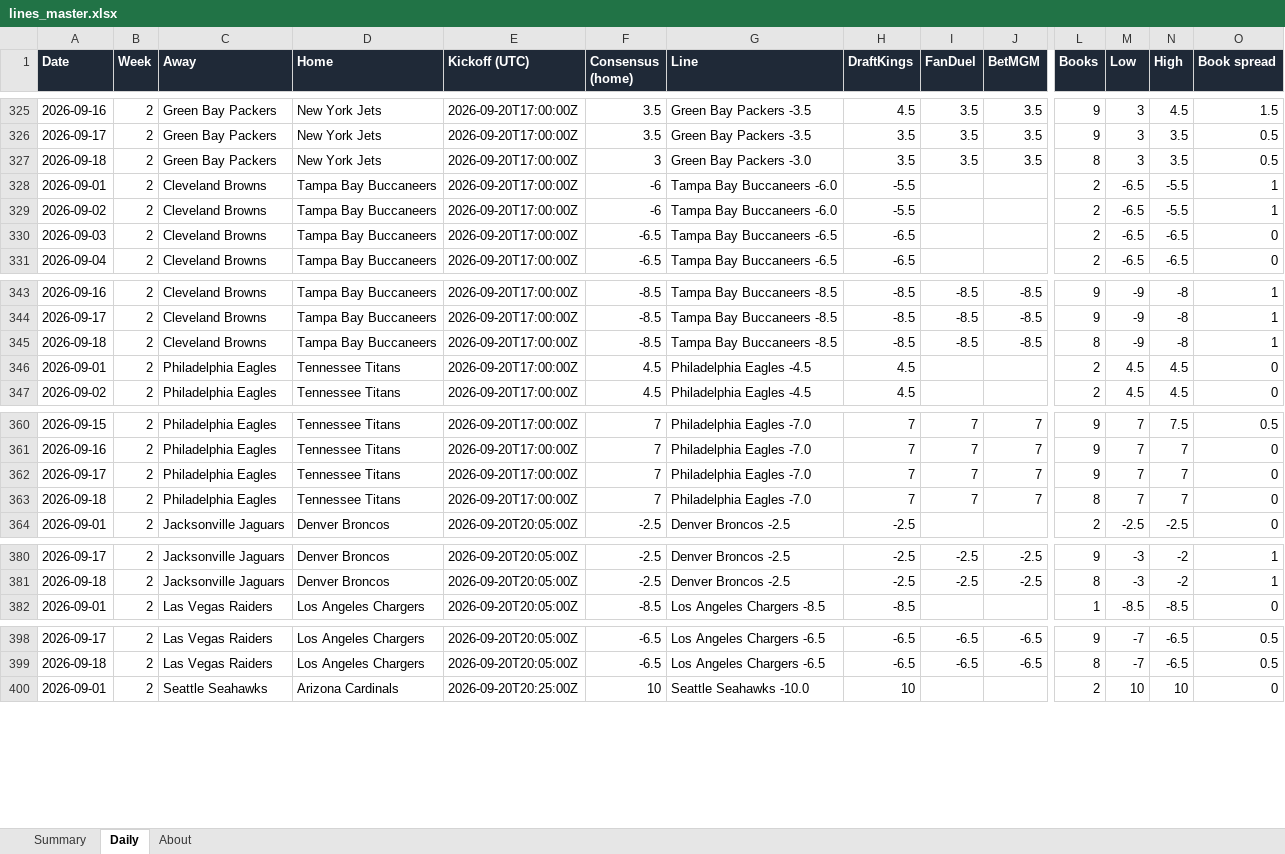
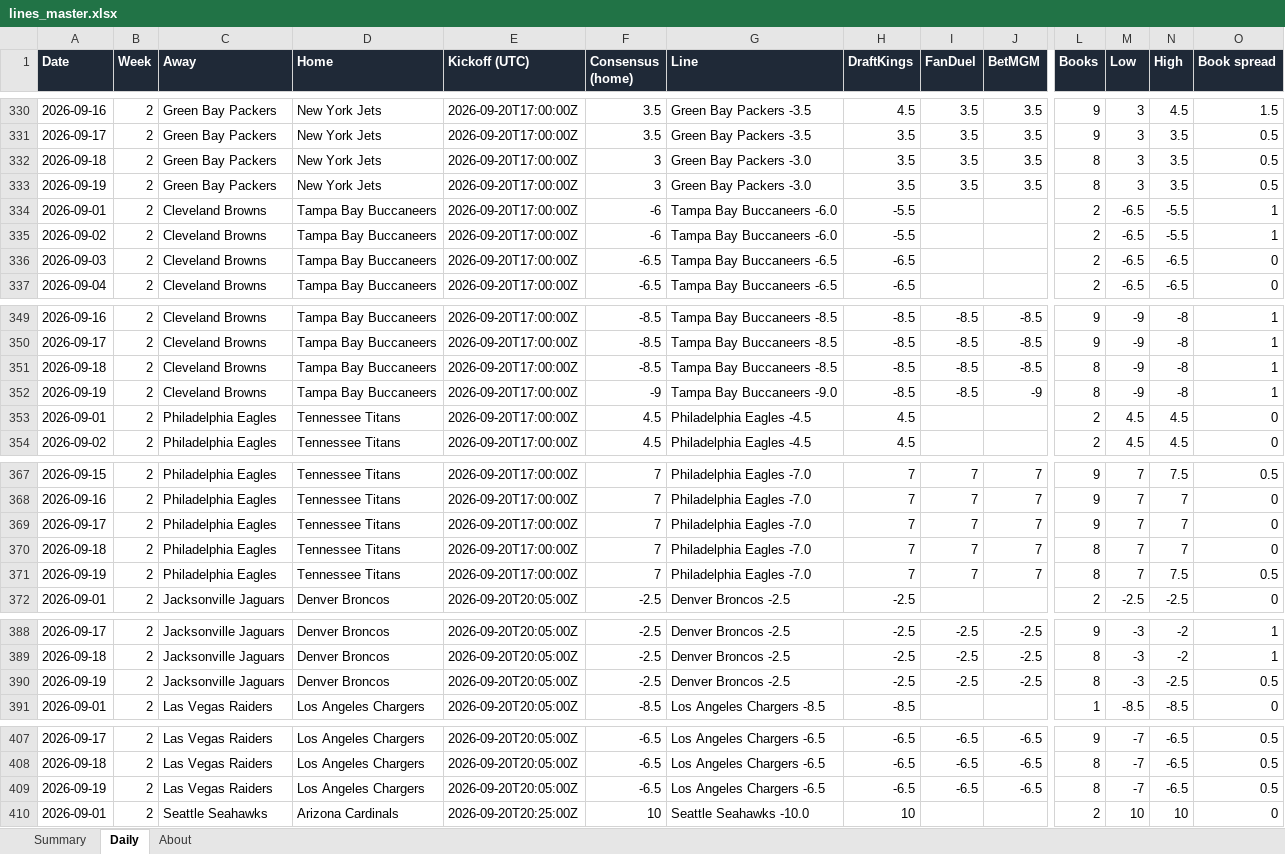
Before and after one commit to G4-Admin/nfl-line-tracker, an Excel workbook: data/lines_master.xlsx, sheet Daily, drawn as a sheet; only a part is shown, gaps mark what is left out; values as stored, in another font and other column widths than the file's, no borders; rows hold the shown columns only; the diff covers the shown part only; the diff names each change by its address in the sheet, - before the commit and + after, or states it on an @@ line.

```diff
--- a/data/lines_master.xlsx (sheet Daily)
+++ b/data/lines_master.xlsx (sheet Daily)
+row 333: 2026-09-19 | 2 | Green Bay Packers | New York Jets | 2026-09-20T17:00:00Z | 3 | Green Bay Packers -3.0 | 3.5 | 3.5 | 3.5 | 8 | 3 | 3.5 | 0.5
+row 352: 2026-09-19 | 2 | Cleveland Browns | Tampa Bay Buccaneers | 2026-09-20T17:00:00Z | -9 | Tampa Bay Buccaneers -9.0 | -8.5 | -8.5 | -9 | 8 | -9 | -8 | 1
+row 371: 2026-09-19 | 2 | Philadelphia Eagles | Tennessee Titans | 2026-09-20T17:00:00Z | 7 | Philadelphia Eagles -7.0 | 7 | 7 | 7 | 8 | 7 | 7.5 | 0.5
+row 390: 2026-09-19 | 2 | Jacksonville Jaguars | Denver Broncos | 2026-09-20T20:05:00Z | -2.5 | Denver Broncos -2.5 | -2.5 | -2.5 | -2.5 | 8 | -3 | -2.5 | 0.5
+row 409: 2026-09-19 | 2 | Las Vegas Raiders | Los Angeles Chargers | 2026-09-20T20:05:00Z | -6.5 | Los Angeles Chargers -6.5 | -6.5 | -6.5 | -6.5 | 8 | -7 | -6.5 | 0.5
```
Also changed, not shown: 24 added rows elsewhere in this sheet, sheet Summary, sheet About, 4 other files.
